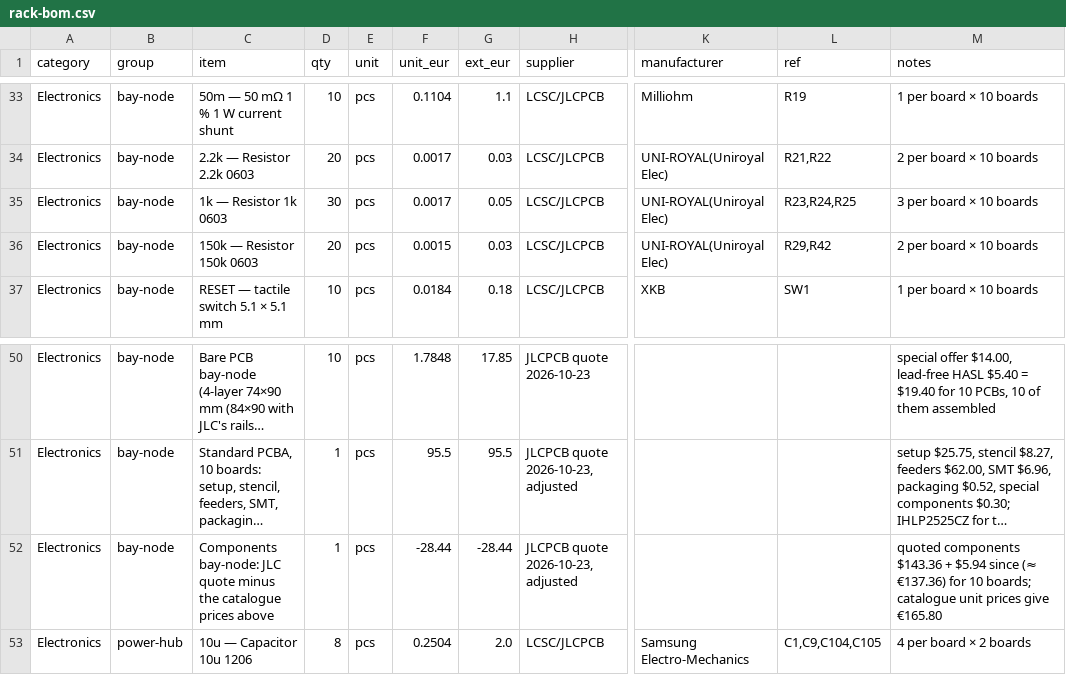
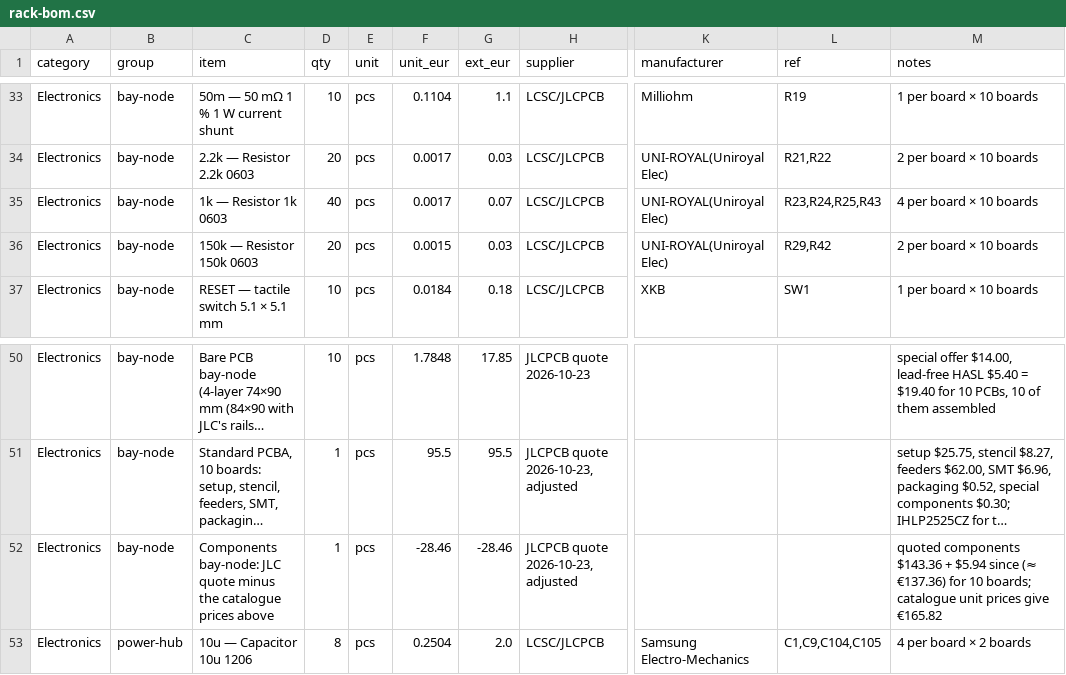
Before and after one commit to kartben/hw-testing-rack, a CSV file: bom/rack-bom.csv, drawn as a sheet; only a part is shown, gaps mark what is left out; long unchanged cells end in …; the diff names each change by its address in the sheet, - before the commit and + after, or states it on an @@ line.

```diff
--- a/bom/rack-bom.csv
+++ b/bom/rack-bom.csv
-D35 (qty): 30
+D35 (qty): 40
-G35 (ext_eur): 0.05
+G35 (ext_eur): 0.07
-L35 (ref): R23,R24,R25
+L35 (ref): R23,R24,R25,R43
-M35 (notes): 3 per board × 10 boards
+M35 (notes): 4 per board × 10 boards
-F52 (unit_eur): -28.44
+F52 (unit_eur): -28.46
-G52 (ext_eur): -28.44
+G52 (ext_eur): -28.46
-M52 (notes): …prices give €165.80
+M52 (notes): …prices give €165.82
```
Also changed, not shown: electronics/bay-node/bay-node-bom.csv, electronics/bay-node/fab/bay-node-bom-jlcpcb.csv, 15 other files.
